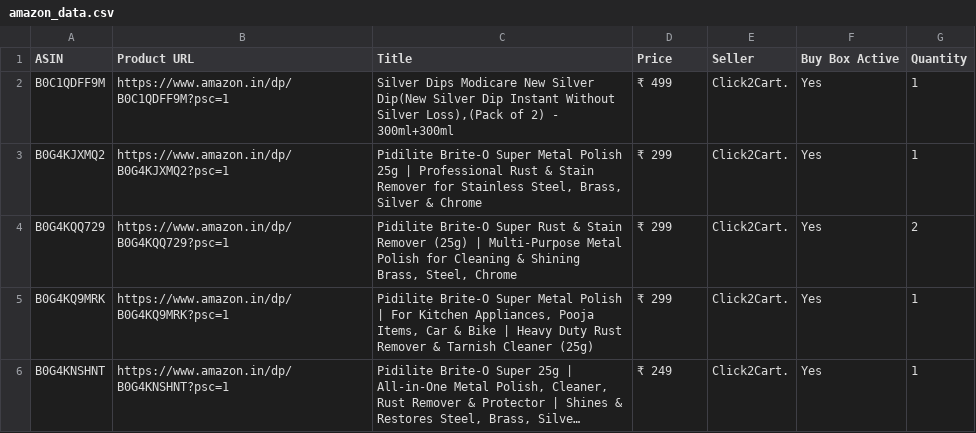
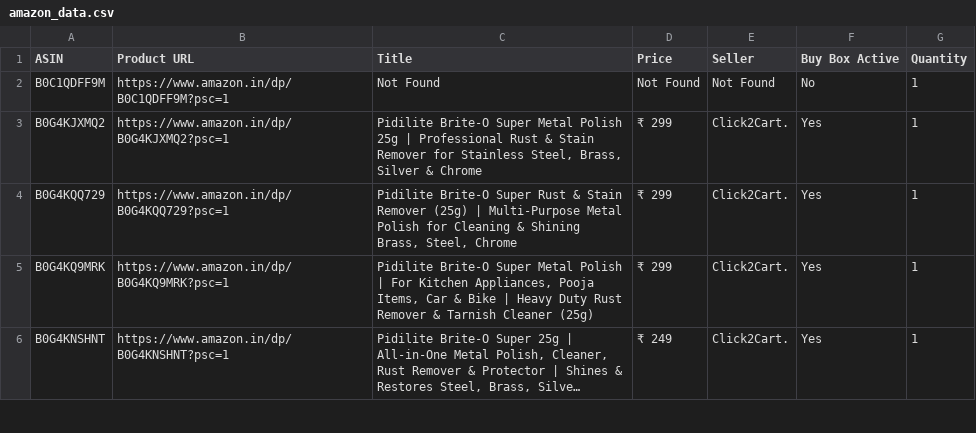
Before and after one commit to egaurav006/amazon-scraper, a CSV file: amazon_data.csv, drawn as a sheet; only a part is shown; long unchanged cells end in …; the diff covers the shown part only.

```diff
--- a/amazon_data.csv
+++ b/amazon_data.csv
@@ -1,5 +1,5 @@
 ASIN,Product URL,Title,Price,Seller,Buy Box Active,Quantity
-B0C1QDFF9M,https://www.amazon.in/dp/B0C1QDFF9M?psc=1,"Silver Dips Modicare New Silver Dip(New Silver Dip Instant Without Silver Loss),(Pack of 2) - 300ml+300ml",₹ 499,Click2Cart.,Yes,1
+B0C1QDFF9M,https://www.amazon.in/dp/B0C1QDFF9M?psc=1,Not Found,Not Found,Not Found,No,1
 B0G4KJXMQ2,https://www.amazon.in/dp/B0G4KJXMQ2?psc=1,"Pidilite Brite-O Super Metal Polish 25g | Professional Rust & Stain Remover for Stainless Steel, Brass, Silver & Chrome",₹ 299,Click2Cart.,Yes,1
-B0G4KQQ729,https://www.amazon.in/dp/B0G4KQQ729?psc=1,"Pidilite Brite-O Super Rust & Stain Remover (25g) | Multi-Purpose Metal Polish for Cleaning & Shining Brass, Steel, Chrome",₹ 299,Click2Cart.,Yes,2
+B0G4KQQ729,https://www.amazon.in/dp/B0G4KQQ729?psc=1,"Pidilite Brite-O Super Rust & Stain Remover (25g) | Multi-Purpose Metal Polish for Cleaning & Shining Brass, Steel, Chrome",₹ 299,Click2Cart.,Yes,1
 B0G4KQ9MRK,https://www.amazon.in/dp/B0G4KQ9MRK?psc=1,"Pidilite Brite-O Super Metal Polish | For Kitchen Appliances, Pooja Items, Car & Bike | Heavy Duty Rust Remover & Tarnish Cleaner (25g)",₹ 299,Click2Cart.,Yes,1
```
Also changed, not shown: 12 edited cells elsewhere in this file.
